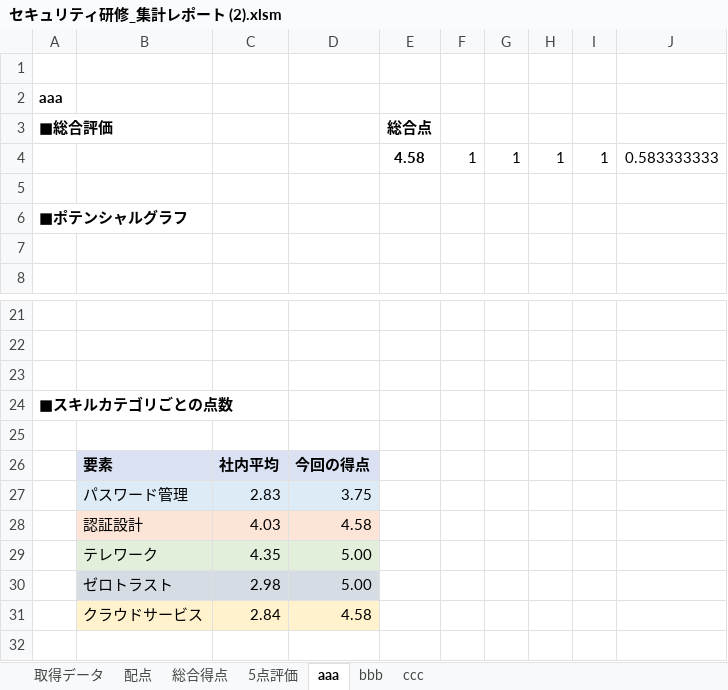
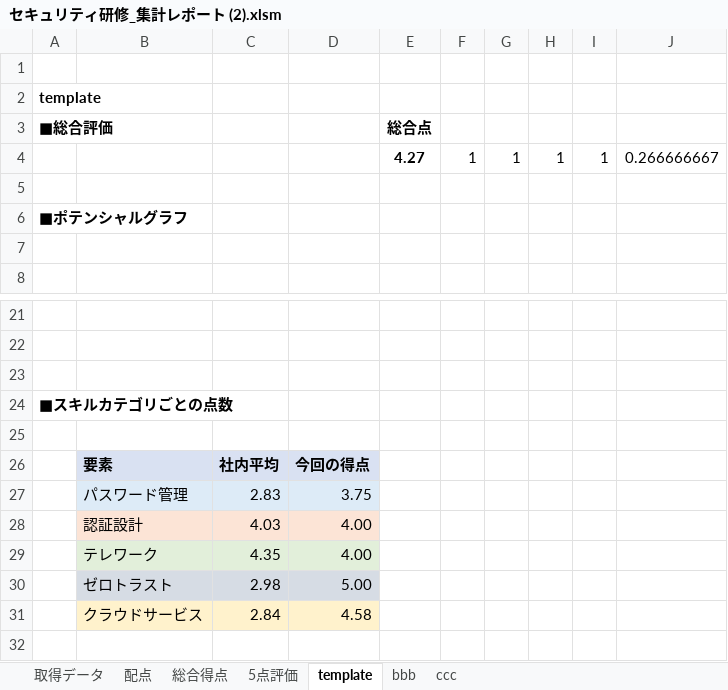
Before and after one commit to Fujinuma0804/Excel_automaking, an Excel workbook: セキュリティ研修_集計レポート (2).xlsm, sheet template, drawn as a sheet; only a part is shown, gaps mark what is left out; values as stored, in another font and other column widths than the file's, no borders; charts and pictures and conditional formats not drawn; the diff names each change by its address in the sheet, - before the commit and + after, or states it on an @@ line.

```diff
--- a/セキュリティ研修_集計レポート (2).xlsm (sheet template)
+++ b/セキュリティ研修_集計レポート (2).xlsm (sheet template)
-sheet tab: aaa
+sheet tab: template
-A2 (■総合評価): aaa
+A2 (■総合評価): template
-E4 (総合点): 4.58
+E4 (総合点): 4.27
-J4: 0.583333333
+J4: 0.266666667
-D28: 4.58
+D28: 4.00
-D29: 5.00
+D29: 4.00
```
Also changed, not shown: charts or pictures, 3 other files.
